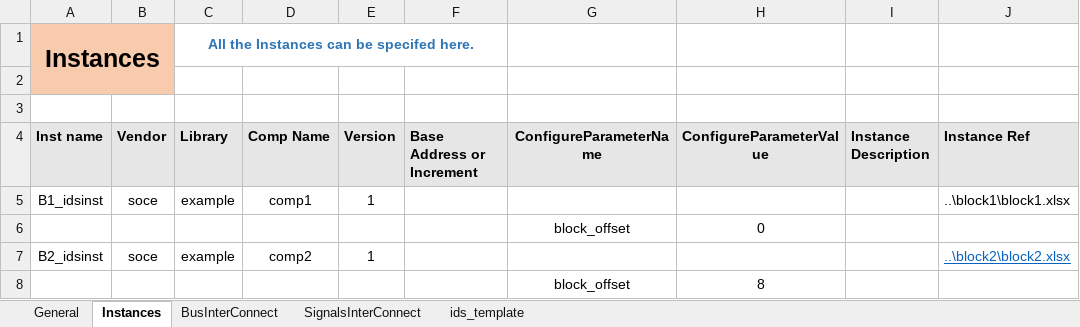
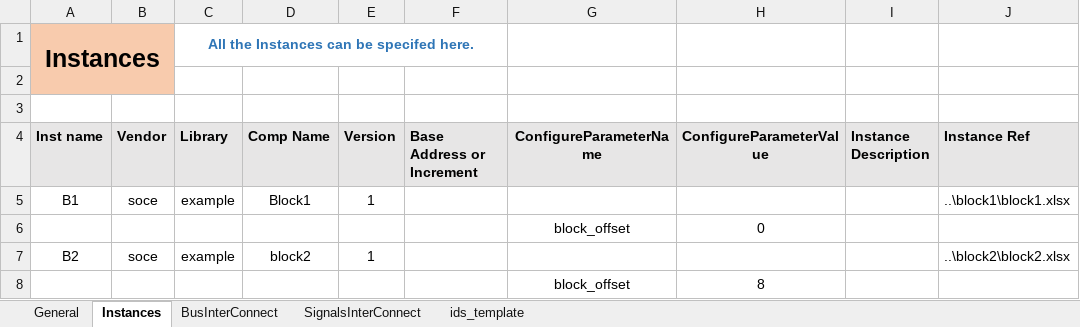
Before and after one commit to gopalgogna11/hello-world, an Excel workbook: my1stProject/chip_example/chip_example_design_arch.xlsx, sheet Instances, drawn as a sheet; values as stored, in another font and other column widths than the file's, no borders; the diff names each change by its address in the sheet, - before the commit and + after, or states it on an @@ line.

```diff
--- a/my1stProject/chip_example/chip_example_design_arch.xlsx (sheet Instances)
+++ b/my1stProject/chip_example/chip_example_design_arch.xlsx (sheet Instances)
-A5 (Inst name): B1_idsinst
+A5 (Inst name): B1
-D5 (Comp Name): comp1
+D5 (Comp Name): Block1
-A7 (Inst name): B2_idsinst
+A7 (Inst name): B2
-D7 (Comp Name): comp2
+D7 (Comp Name): block2
@@ J7 underline: on → off, text colour: #0563C1 → black @@
```
Also changed, not shown: sheet SignalsInterConnect, sheet BusInterConnect, sheet ids_template, my1stProject/block1/block1.xlsx, my1stProject/block2/block2.xlsx, 1 other file.
